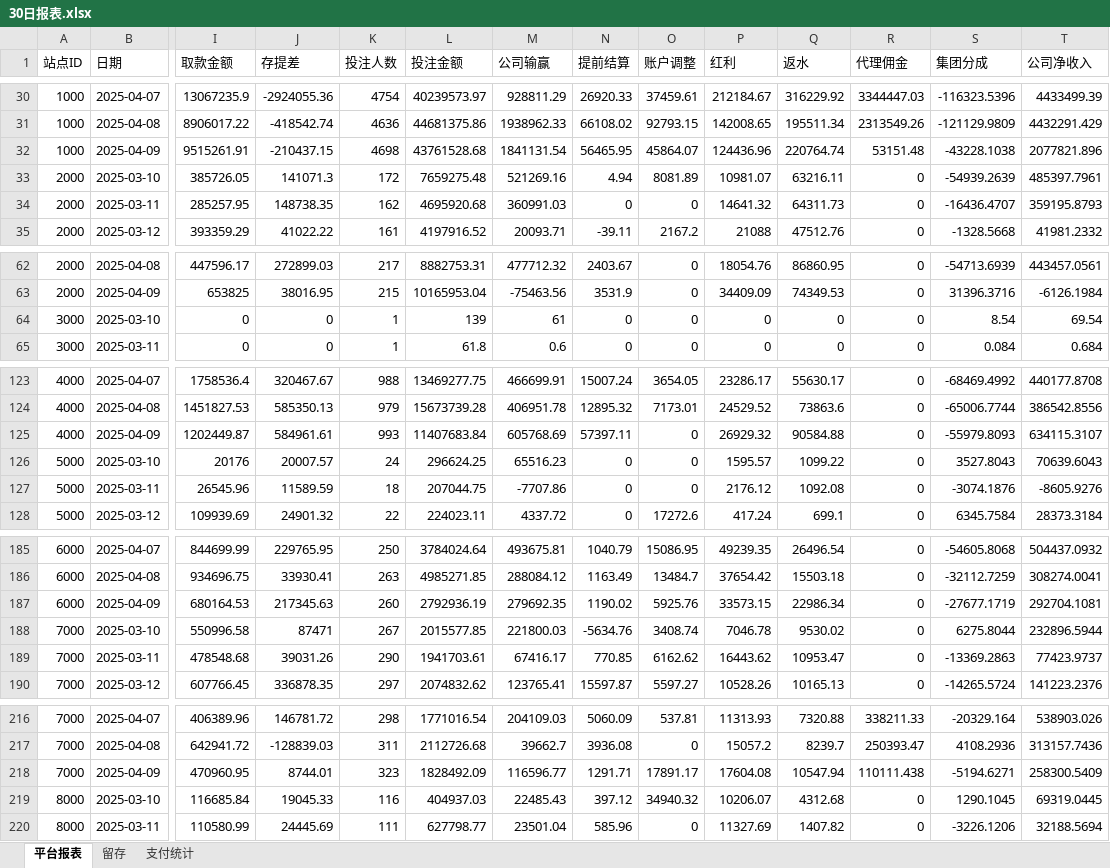
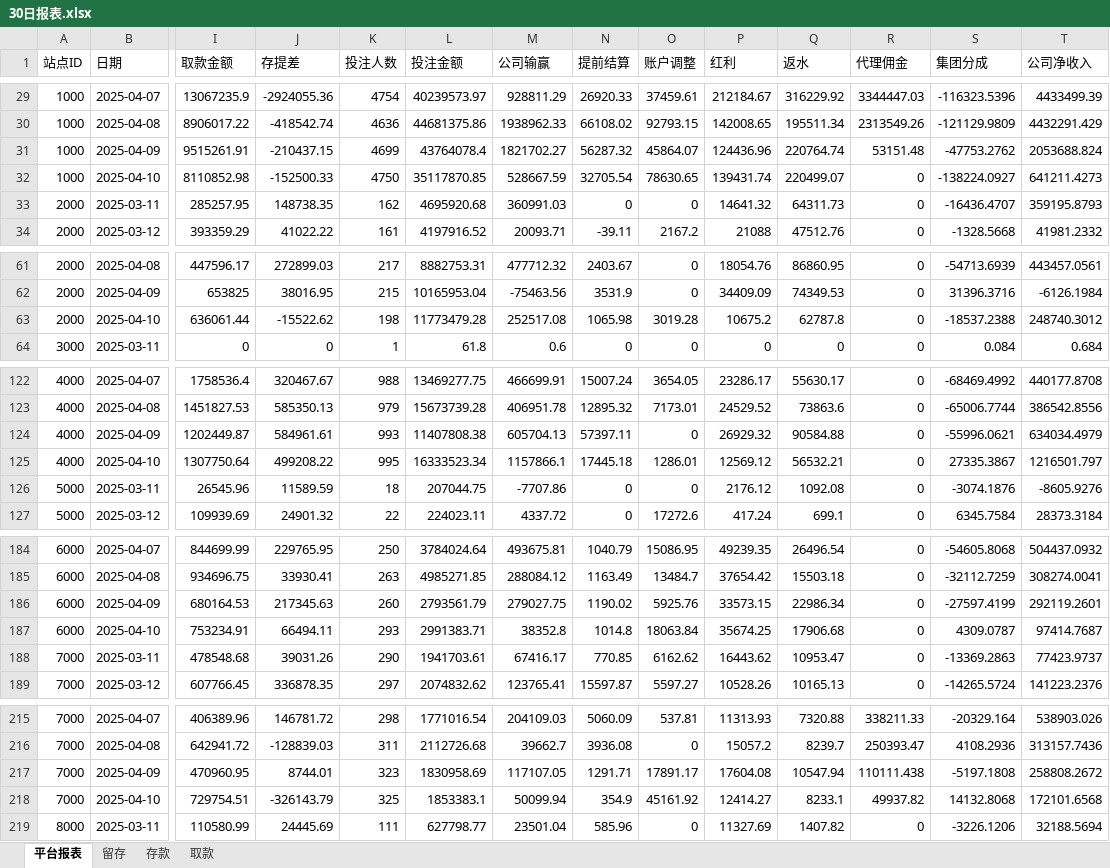
Before and after one commit to pohhokjun/PyCharm, an Excel workbook: 2_分析/30日报表.xlsx, sheet 平台报表, drawn as a sheet; only a part is shown, gaps mark what is left out; values as stored, in another font and other column widths than the file's, no borders; removed rows and columns are numbered as before the commit, all else as after; rows hold the shown columns only; the diff covers the shown part only; the diff names each change by its address in the sheet, - before the commit and + after, or states it on an @@ line.

```diff
--- a/2_分析/30日报表.xlsx (sheet 平台报表)
+++ b/2_分析/30日报表.xlsx (sheet 平台报表)
-sheet tab: 支付统计
+sheet tab: 存款
+sheet tab: 取款
-K31 (投注人数): 4698
+K31 (投注人数): 4699
-L31 (投注金额): 43761528.68
+L31 (投注金额): 43764078.4
-M31 (公司输赢): 1841131.54
+M31 (公司输赢): 1821702.27
-N31 (提前结算): 56465.95
+N31 (提前结算): 56287.32
-S31 (集团分成): -43228.1038
+S31 (集团分成): -47753.2762
-T31 (公司净收入): 2077821.896
+T31 (公司净收入): 2053688.824
-row 33: 2000 | 2025-03-10 | 385726.05 | 141071.3 | 172 | 7659275.48 | 521269.16 | 4.94 | 8081.89 | 10981.07 | 63216.11 | 0 | -54939.2639 | 485397.7961
+row 32: 1000 | 2025-04-10 | 8110852.98 | -152500.33 | 4750 | 35117870.85 | 528667.59 | 32705.54 | 78630.65 | 139431.74 | 220499.07 | 0 | -138224.0927 | 641211.4273
-row 64: 3000 | 2025-03-10 | 0 | 0 | 1 | 139 | 61 | 0 | 0 | 0 | 0 | 0 | 8.54 | 69.54
+row 63: 2000 | 2025-04-10 | 636061.44 | -15522.62 | 198 | 11773479.28 | 252517.08 | 1065.98 | 3019.28 | 10675.2 | 62787.8 | 0 | -18537.2388 | 248740.3012
-L124 (投注金额): 11407683.84
+L124 (投注金额): 11407808.38
-M124 (公司输赢): 605768.69
+M124 (公司输赢): 605704.13
-S124 (集团分成): -55979.8093
+S124 (集团分成): -55996.0621
-T124 (公司净收入): 634115.3107
+T124 (公司净收入): 634034.4979
-row 126: 5000 | 2025-03-10 | 20176 | 20007.57 | 24 | 296624.25 | 65516.23 | 0 | 0 | 1595.57 | 1099.22 | 0 | 3527.8043 | 70639.6043
+row 125: 4000 | 2025-04-10 | 1307750.64 | 499208.22 | 995 | 16333523.34 | 1157866.1 | 17445.18 | 1286.01 | 12569.12 | 56532.21 | 0 | 27335.3867 | 1216501.797
-L186 (投注金额): 2792936.19
+L186 (投注金额): 2793561.79
-M186 (公司输赢): 279692.35
+M186 (公司输赢): 279027.75
-S186 (集团分成): -27677.1719
+S186 (集团分成): -27597.4199
-T186 (公司净收入): 292704.1081
+T186 (公司净收入): 292119.2601
-row 188: 7000 | 2025-03-10 | 550996.58 | 87471 | 267 | 2015577.85 | 221800.03 | -5634.76 | 3408.74 | 7046.78 | 9530.02 | 0 | 6275.8044 | 232896.5944
+row 187: 6000 | 2025-04-10 | 753234.91 | 66494.11 | 293 | 2991383.71 | 38352.8 | 1014.8 | 18063.84 | 35674.25 | 17906.68 | 0 | 4309.0787 | 97414.7687
-L217 (投注金额): 1828492.09
+L217 (投注金额): 1830958.69
-M217 (公司输赢): 116596.77
+M217 (公司输赢): 117107.05
-S217 (集团分成): -5194.6271
+S217 (集团分成): -5197.1808
-T217 (公司净收入): 258300.5409
+T217 (公司净收入): 258808.2672
-row 219: 8000 | 2025-03-10 | 116685.84 | 19045.33 | 116 | 404937.03 | 22485.43 | 397.12 | 34940.32 | 10206.07 | 4312.68 | 0 | 1290.1045 | 69319.0445
+row 218: 7000 | 2025-04-10 | 729754.51 | -326143.79 | 325 | 1853383.1 | 50099.94 | 354.9 | 45161.92 | 12414.27 | 8233.1 | 49937.82 | 14132.8068 | 172101.6568
```
Also changed, not shown: 6 added rows, 3 removed rows and 2 edited cells elsewhere in this sheet, sheet 存款, sheet 留存, 22 other files.
